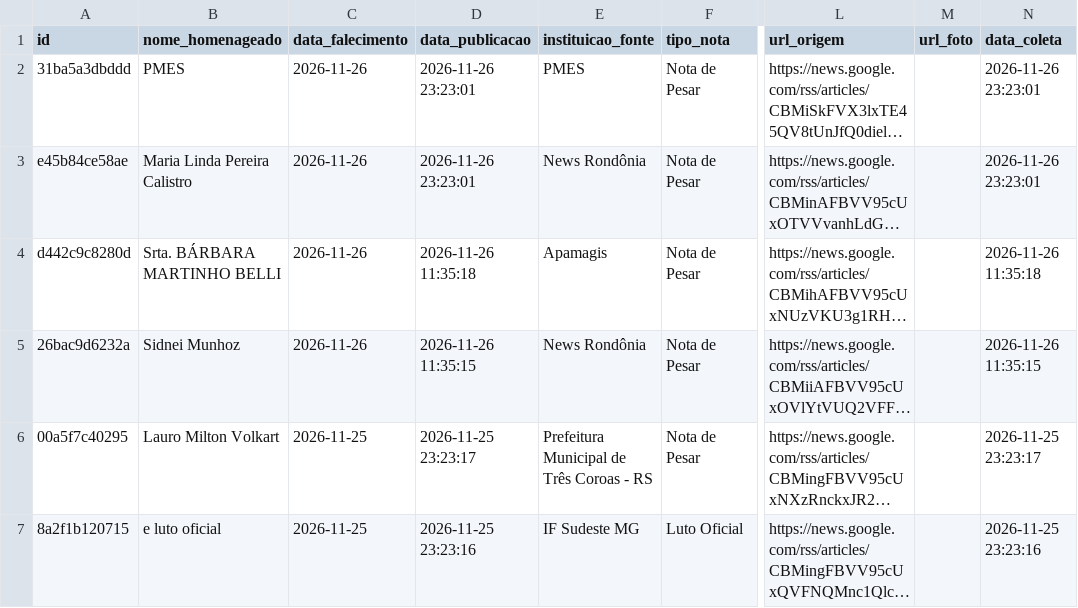
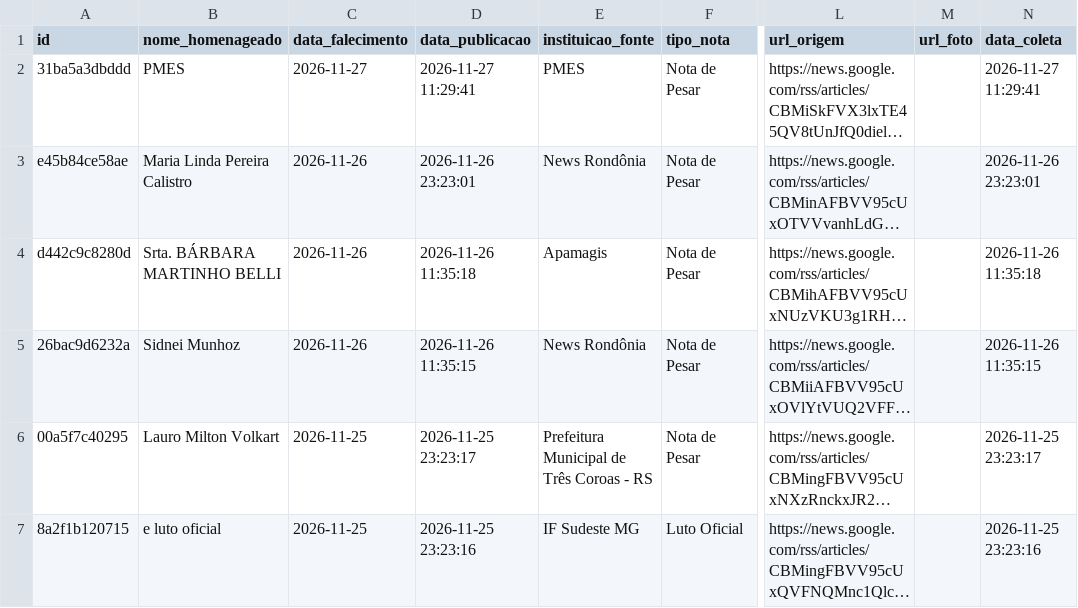
Before and after one commit to yuriluna85/obituarium, a CSV file: data/2026/11/obituario_2026_11.csv, drawn as a sheet; only a part is shown, gaps mark what is left out; long unchanged cells end in …; the diff names each change by its address in the sheet, - before the commit and + after, or states it on an @@ line.

```diff
--- a/data/2026/11/obituario_2026_11.csv
+++ b/data/2026/11/obituario_2026_11.csv
-C2 (data_falecimento): 2026-11-26
+C2 (data_falecimento): 2026-11-27
-D2 (data_publicacao): 2026-11-26 23:23:01
+D2 (data_publicacao): 2026-11-27 11:29:41
-N2 (data_coleta): 2026-11-26 23:23:01
+N2 (data_coleta): 2026-11-27 11:29:41
```
